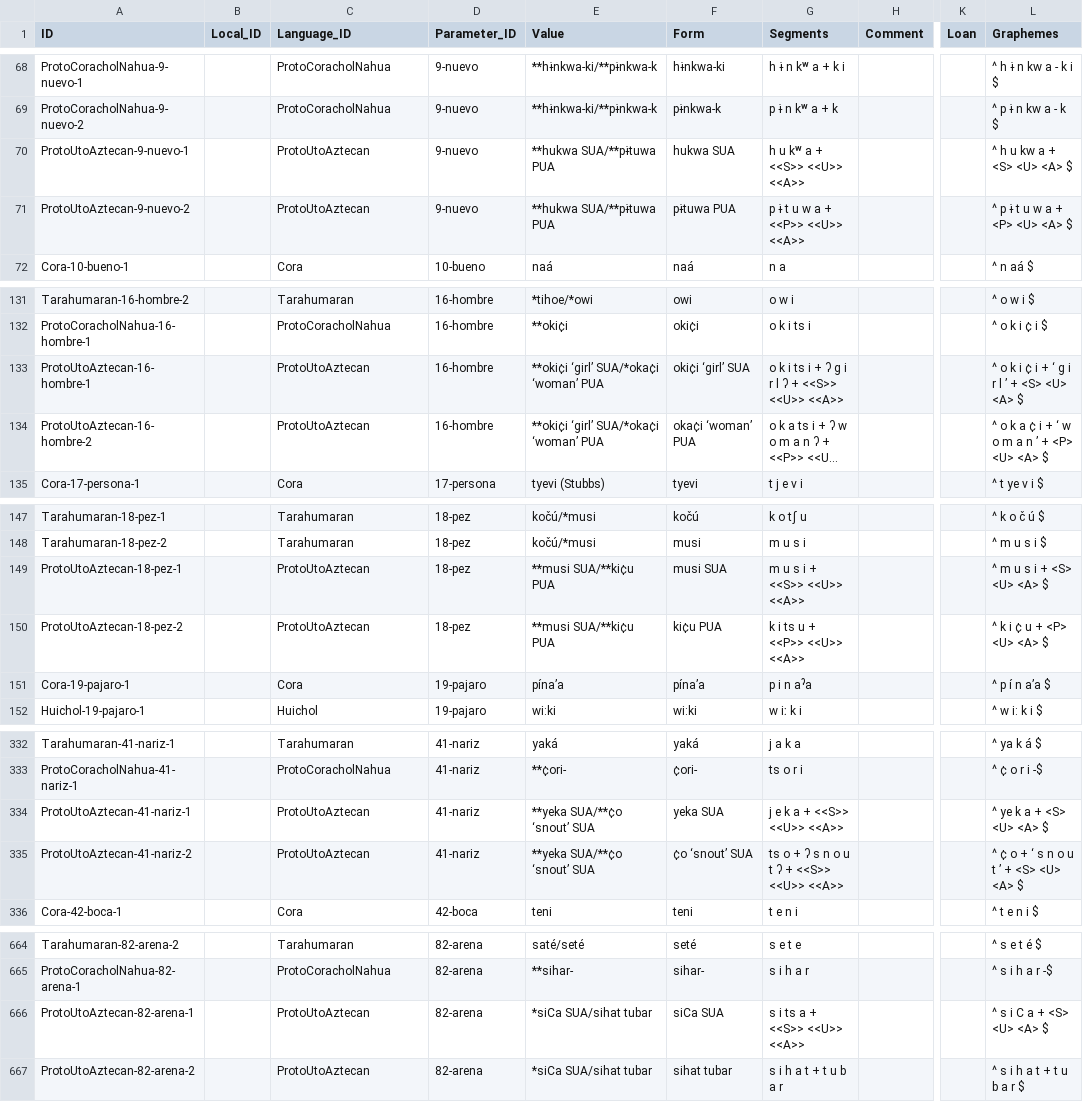
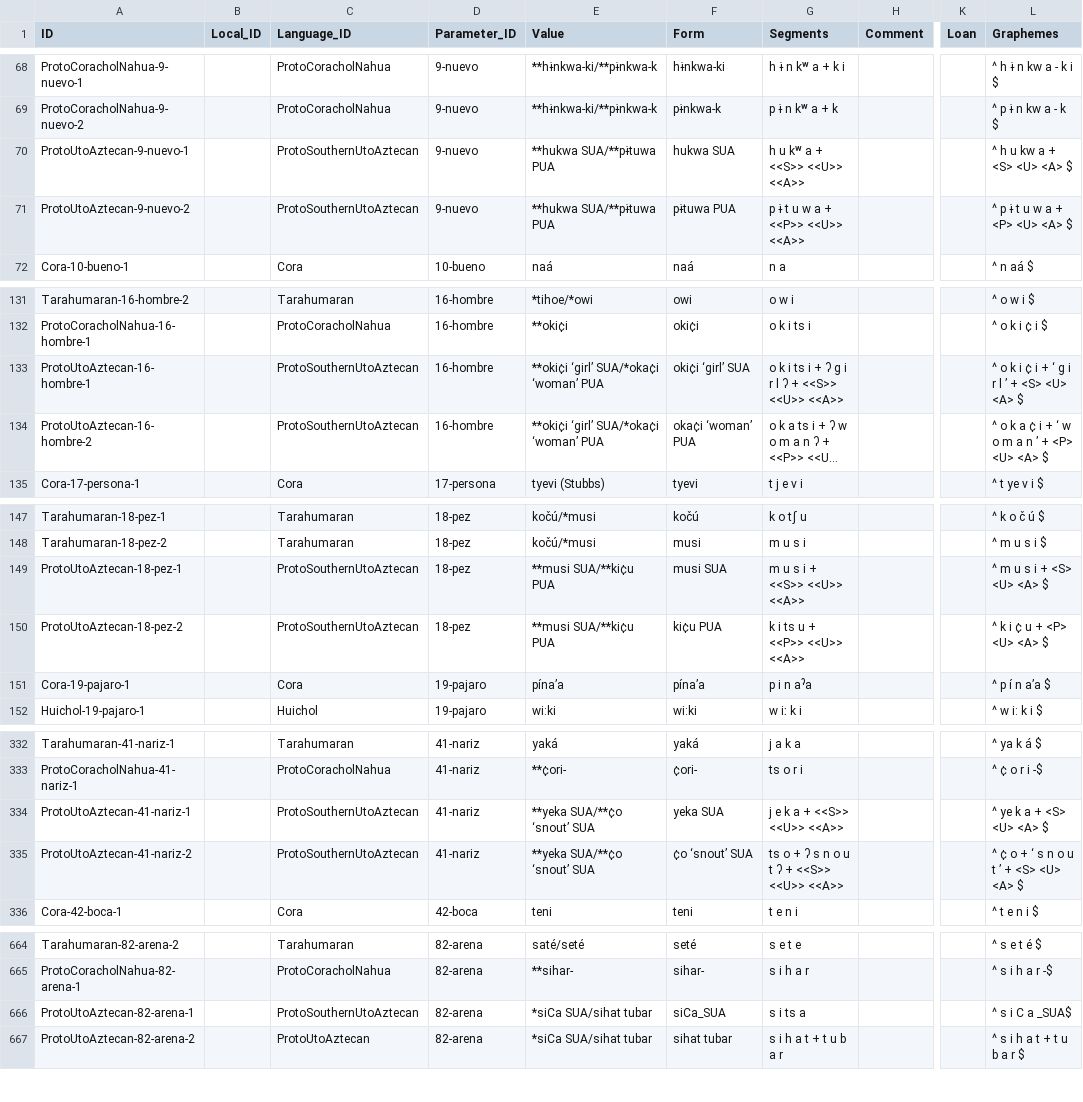
Before and after one commit to lexibank/pharaocoracholaztecan, a CSV file: cldf/forms.csv, drawn as a sheet; only a part is shown, gaps mark what is left out; long unchanged cells end in …; the diff covers the shown part only; the diff names each change by its address in the sheet, - before the commit and + after, or states it on an @@ line.

```diff
--- a/cldf/forms.csv
+++ b/cldf/forms.csv
-C70:C71 (Language_ID): ProtoUtoAztecan
+C70:C71 (Language_ID): ProtoSouthernUtoAztecan
-C133:C134 (Language_ID): ProtoUtoAztecan
+C133:C134 (Language_ID): ProtoSouthernUtoAztecan
-C149:C150 (Language_ID): ProtoUtoAztecan
+C149:C150 (Language_ID): ProtoSouthernUtoAztecan
-C334:C335 (Language_ID): ProtoUtoAztecan
+C334:C335 (Language_ID): ProtoSouthernUtoAztecan
-C666 (Language_ID): ProtoUtoAztecan
+C666 (Language_ID): ProtoSouthernUtoAztecan
-F666 (Form): siCa SUA
+F666 (Form): siCa_SUA
-G666 (Segments): s i ts a + <<S>> <<U>> <<A>>
+G666 (Segments): s i ts a
-L666 (Graphemes): ^ s i C a + <S> <U> <A> $
+L666 (Graphemes): ^ s i C a _SUA$
```
Also changed, not shown: 26 edited cells elsewhere in this file, cldf/cognates.csv, etc/lexemes.tsv, 4 other files.
